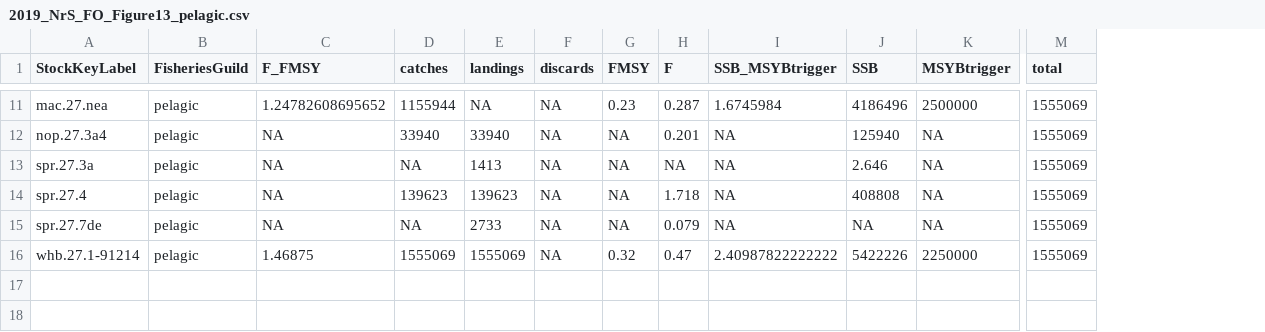
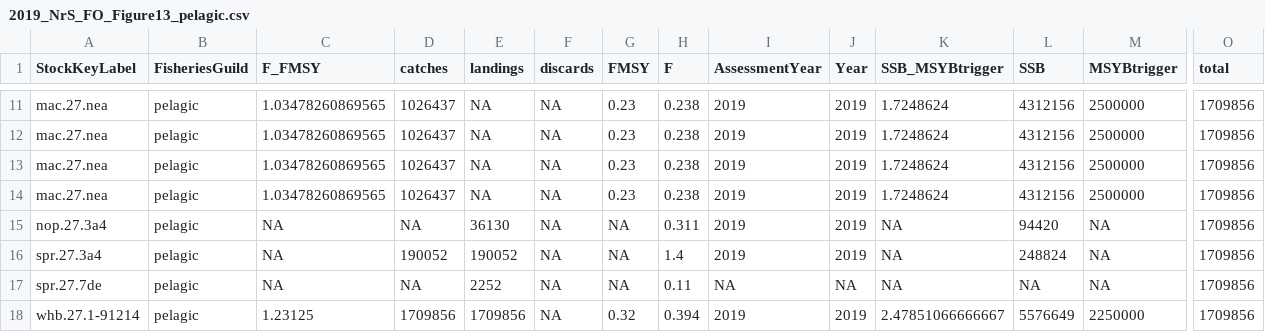
Before and after one commit to ices-taf/2019_NrS_FisheriesOverview, a CSV file: report/2019_NrS_FO_Figure13_pelagic.csv, drawn as a sheet; only a part is shown, gaps mark what is left out; removed rows and columns are numbered as before the commit, all else as after; rows hold the shown columns only; the diff covers the shown part only; the diff names each change by its address in the sheet, - before the commit and + after, or states it on an @@ line.

```diff
--- a/report/2019_NrS_FO_Figure13_pelagic.csv
+++ b/report/2019_NrS_FO_Figure13_pelagic.csv
+column I (AssessmentYear), row 11: 2019; rows 15-18: 2019 | 2019 | NA | 2019
+column J (Year), row 11: 2019; rows 15-18: 2019 | 2019 | NA | 2019
-C11 (F_FMSY): 1.24782608695652
+C11 (F_FMSY): 1.03478260869565
-D11 (catches): 1155944
+D11 (catches): 1026437
-H11 (F): 0.287
+H11 (F): 0.238
-K11 (SSB_MSYBtrigger): 1.6745984
+K11 (SSB_MSYBtrigger): 1.7248624
-L11 (SSB): 4186496
+L11 (SSB): 4312156
-O11 (total): 1555069
+O11 (total): 1709856
+row 12: mac.27.nea | pelagic | 1.03478260869565 | 1026437 | NA | NA | 0.23 | 0.238 | 2019 | 2019 | 1.7248624 | 4312156 | 2500000 | 1709856
+row 13: mac.27.nea | pelagic | 1.03478260869565 | 1026437 | NA | NA | 0.23 | 0.238 | 2019 | 2019 | 1.7248624 | 4312156 | 2500000 | 1709856
+row 14: mac.27.nea | pelagic | 1.03478260869565 | 1026437 | NA | NA | 0.23 | 0.238 | 2019 | 2019 | 1.7248624 | 4312156 | 2500000 | 1709856
-D15 (catches): 33940
+D15 (catches): NA
-E15 (landings): 33940
+E15 (landings): 36130
-H15 (F): 0.201
+H15 (F): 0.311
-L15 (SSB): 125940
+L15 (SSB): 94420
-O15:O16 (total): 1555069
+O15:O16 (total): 1709856
-A16 (StockKeyLabel): spr.27.3a
+A16 (StockKeyLabel): spr.27.3a4
-D16 (catches): NA
+D16 (catches): 190052
-E16 (landings): 1413
+E16 (landings): 190052
-H16 (F): NA
+H16 (F): 1.4
-L16 (SSB): 2.646
+L16 (SSB): 248824
-row 14: spr.27.4 | pelagic | NA | 139623 | 139623 | NA | NA | 1.718 | NA | 408808 | NA | 1555069
-E17 (landings): 2733
+E17 (landings): 2252
-H17 (F): 0.079
+H17 (F): 0.11
-O17:O18 (total): 1555069
+O17:O18 (total): 1709856
-C18 (F_FMSY): 1.46875
+C18 (F_FMSY): 1.23125
-D18 (catches): 1555069
+D18 (catches): 1709856
-E18 (landings): 1555069
+E18 (landings): 1709856
-H18 (F): 0.47
+H18 (F): 0.394
-K18 (SSB_MSYBtrigger): 2.40987822222222
+K18 (SSB_MSYBtrigger): 2.47851066666667
-L18 (SSB): 5422226
+L18 (SSB): 5576649
```
Also changed, not shown: 1 added row, 1 removed row and 34 edited cells elsewhere in this file, model/catch_current.csv, report/2019_NrS_FO_Figure12c.csv, 37 other files.
